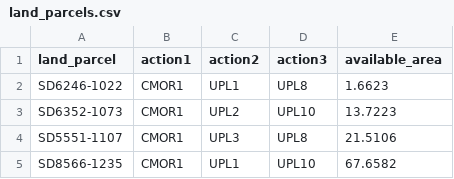
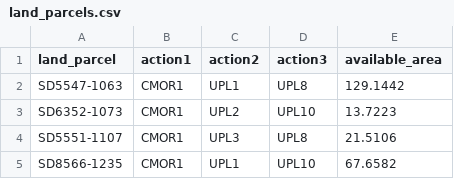
Before and after one commit to DEFRA/land-grants-api-perf-tests, a CSV file: data/land_parcels.csv, drawn as a sheet; only a part is shown.

Commit message:
update data and request to add sbi and X-Forwarded-Authorization

```diff
--- a/data/land_parcels.csv
+++ b/data/land_parcels.csv
@@ -1,3 +1,3 @@
 land_parcel,action1,action2,action3,available_area
-SD6246-1022,CMOR1,UPL1,UPL8,1.6623
+SD5547-1063,CMOR1,UPL1,UPL8,129.1442
 SD6352-1073,CMOR1,UPL2,UPL10,13.7223
```
Also changed, not shown: 1 other file.
